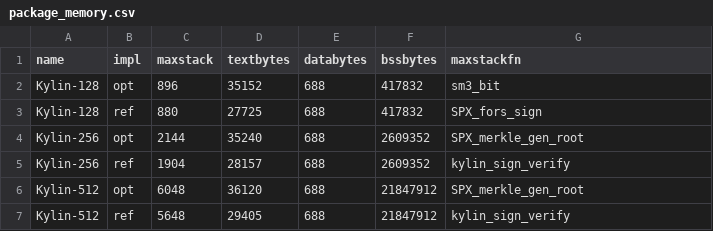
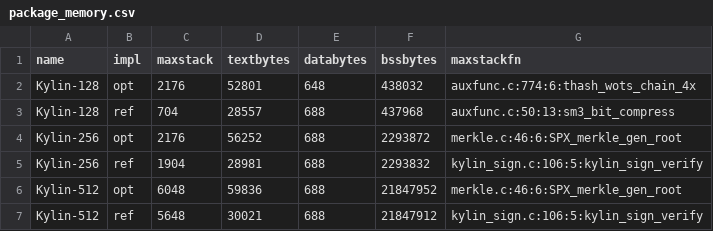
Before and after one commit to kzoacn/Kylin, a CSV file: paper/data/package_memory.csv, drawn as a sheet.

Commit message:
Refresh primary benchmark data after optimization update

```diff
--- a/paper/data/package_memory.csv
+++ b/paper/data/package_memory.csv
@@ -1,7 +1,7 @@
 name,impl,maxstack,textbytes,databytes,bssbytes,maxstackfn
-Kylin-128,opt,896,35152,688,417832,sm3_bit
-Kylin-128,ref,880,27725,688,417832,SPX_fors_sign
-Kylin-256,opt,2144,35240,688,2609352,SPX_merkle_gen_root
-Kylin-256,ref,1904,28157,688,2609352,kylin_sign_verify
-Kylin-512,opt,6048,36120,688,21847912,SPX_merkle_gen_root
-Kylin-512,ref,5648,29405,688,21847912,kylin_sign_verify
+Kylin-128,opt,2176,52801,648,438032,auxfunc.c:774:6:thash_wots_chain_4x
+Kylin-128,ref,704,28557,688,437968,auxfunc.c:50:13:sm3_bit_compress
+Kylin-256,opt,2176,56252,688,2293872,merkle.c:46:6:SPX_merkle_gen_root
+Kylin-256,ref,1904,28981,688,2293832,kylin_sign.c:106:5:kylin_sign_verify
+Kylin-512,opt,6048,59836,688,21847952,merkle.c:46:6:SPX_merkle_gen_root
+Kylin-512,ref,5648,30021,688,21847912,kylin_sign.c:106:5:kylin_sign_verify
```
Also changed, not shown: paper/data/package_bench.csv, 7 other files.
